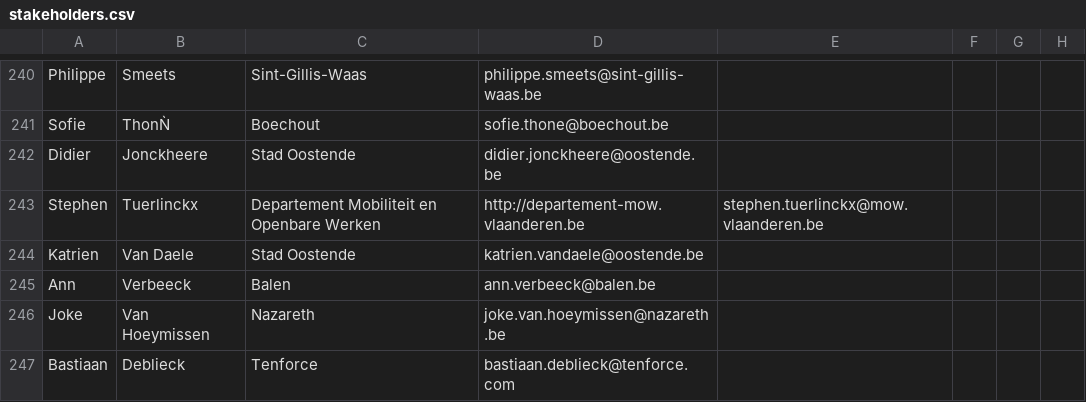
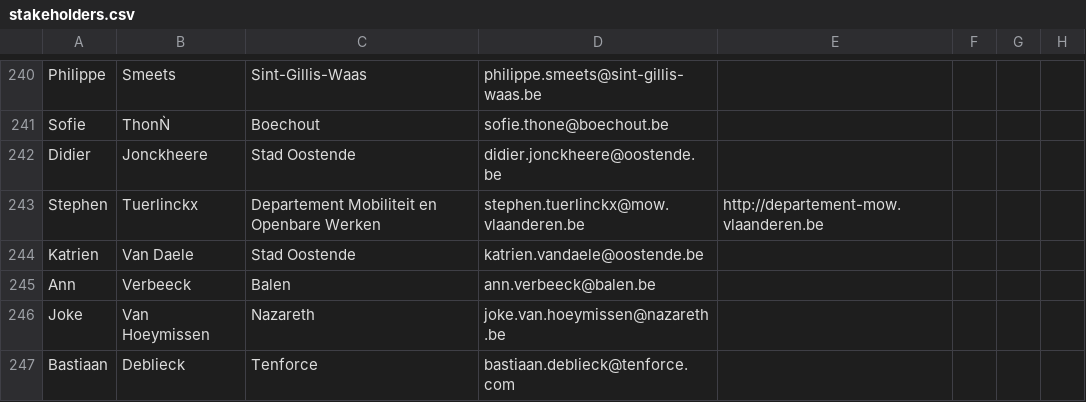
Before and after one commit to Informatievlaanderen/Data.Vlaanderen.be, a CSV file: src/stakeholders.csv, drawn as a sheet; only a part is shown, gaps mark what is left out; the diff names each change by its address in the sheet, - before the commit and + after, or states it on an @@ line.

Commit message:
Update stakeholders.csv

```diff
--- a/src/stakeholders.csv
+++ b/src/stakeholders.csv
-D243: http://departement-mow.vlaanderen.be
+D243: stephen.tuerlinckx@mow.vlaanderen.be
-E243: stephen.tuerlinckx@mow.vlaanderen.be
+E243: http://departement-mow.vlaanderen.be
```
